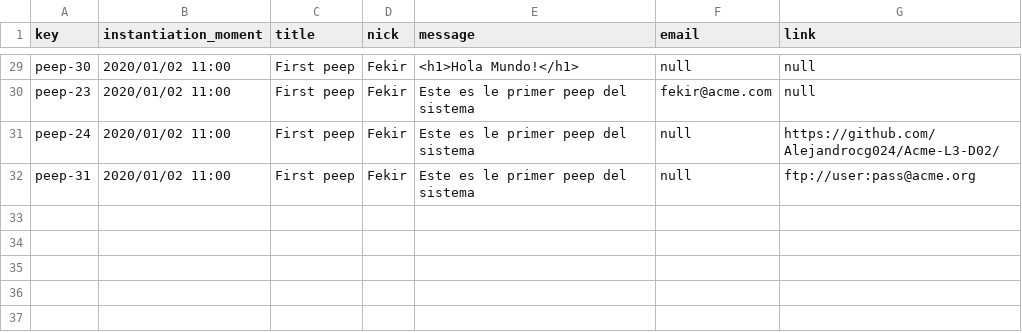
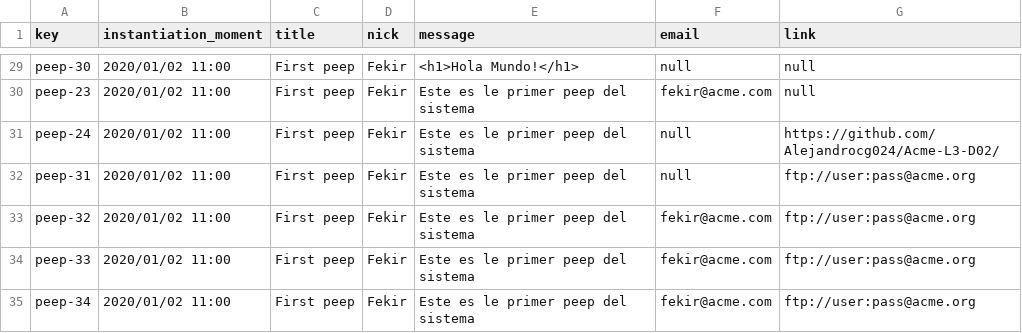
Before and after one commit to Alejandrocg024/Acme-L3, a CSV file: src/main/webapp/WEB-INF/resources/sample-data/peep.csv, drawn as a sheet; only a part is shown, gaps mark what is left out; the diff names each change by its address in the sheet, - before the commit and + after, or states it on an @@ line.

```diff
--- a/src/main/webapp/WEB-INF/resources/sample-data/peep.csv
+++ b/src/main/webapp/WEB-INF/resources/sample-data/peep.csv
+row 33: peep-32 | 2020/01/02 11:00 | First peep | Fekir | Este es le primer peep del sistema | fekir@acme.com | ftp://user:pass@acme.org
+row 34: peep-33 | 2020/01/02 11:00 | First peep | Fekir | Este es le primer peep del sistema | fekir@acme.com | ftp://user:pass@acme.org
+row 35: peep-34 | 2020/01/02 11:00 | First peep | Fekir | Este es le primer peep del sistema | fekir@acme.com | ftp://user:pass@acme.org
```
Also changed, not shown: 6 other files.
